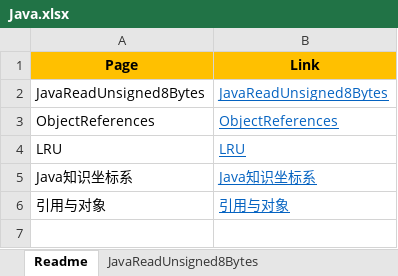
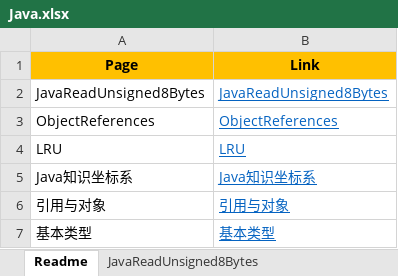
Before and after one commit to YingVickyCao/test-Java, an Excel workbook: doc/Java.xlsx, sheet Readme, drawn as a sheet; values as stored, in another font and other column widths than the file's, no borders; the diff names each change by its address in the sheet, - before the commit and + after, or states it on an @@ line.

Commit message:
基本类型

```diff
--- a/doc/Java.xlsx (sheet Readme)
+++ b/doc/Java.xlsx (sheet Readme)
+row 7: 基本类型 | 基本类型
```
Also changed, not shown: sheet 基本类型, 2 other files.
